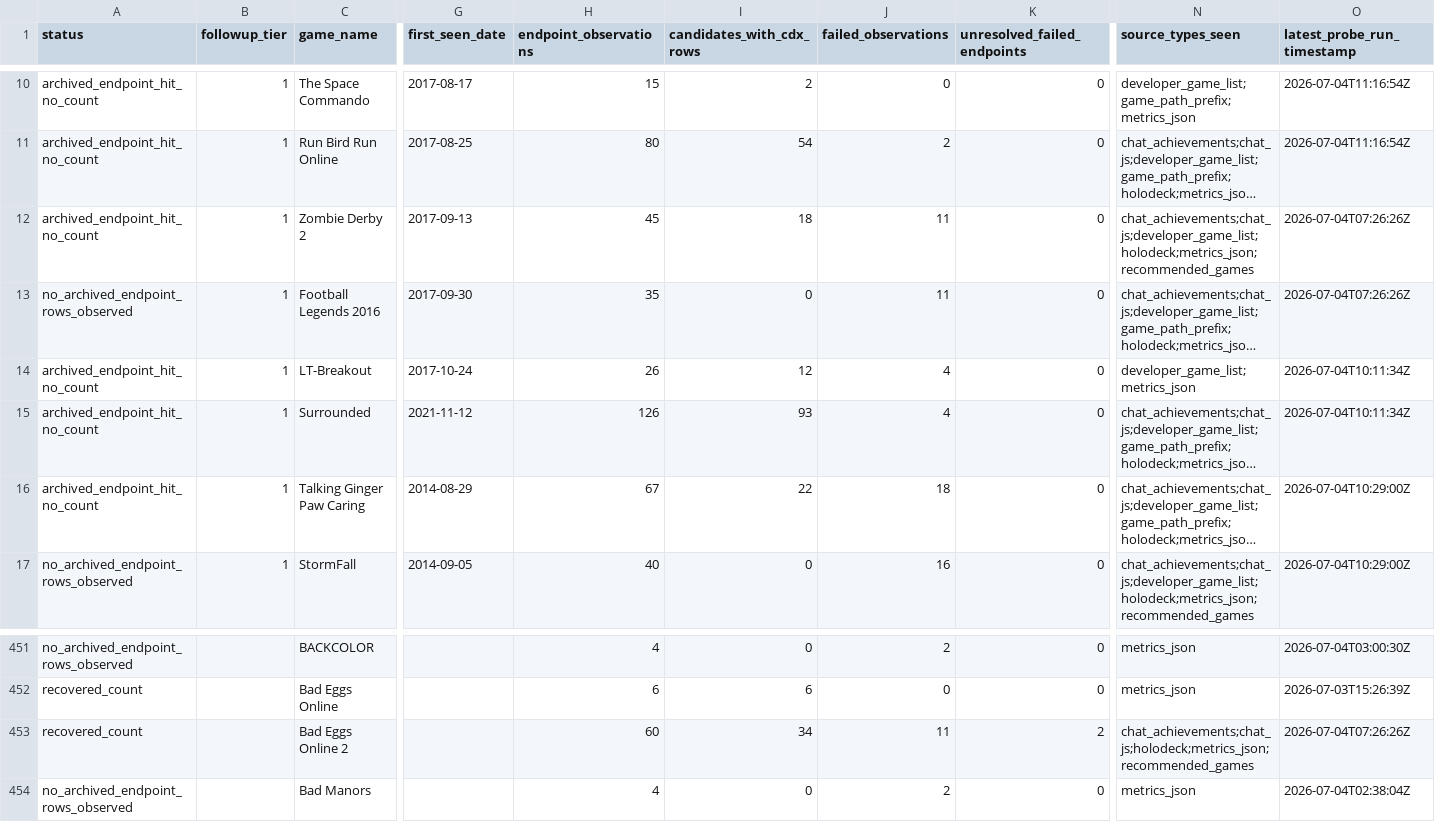
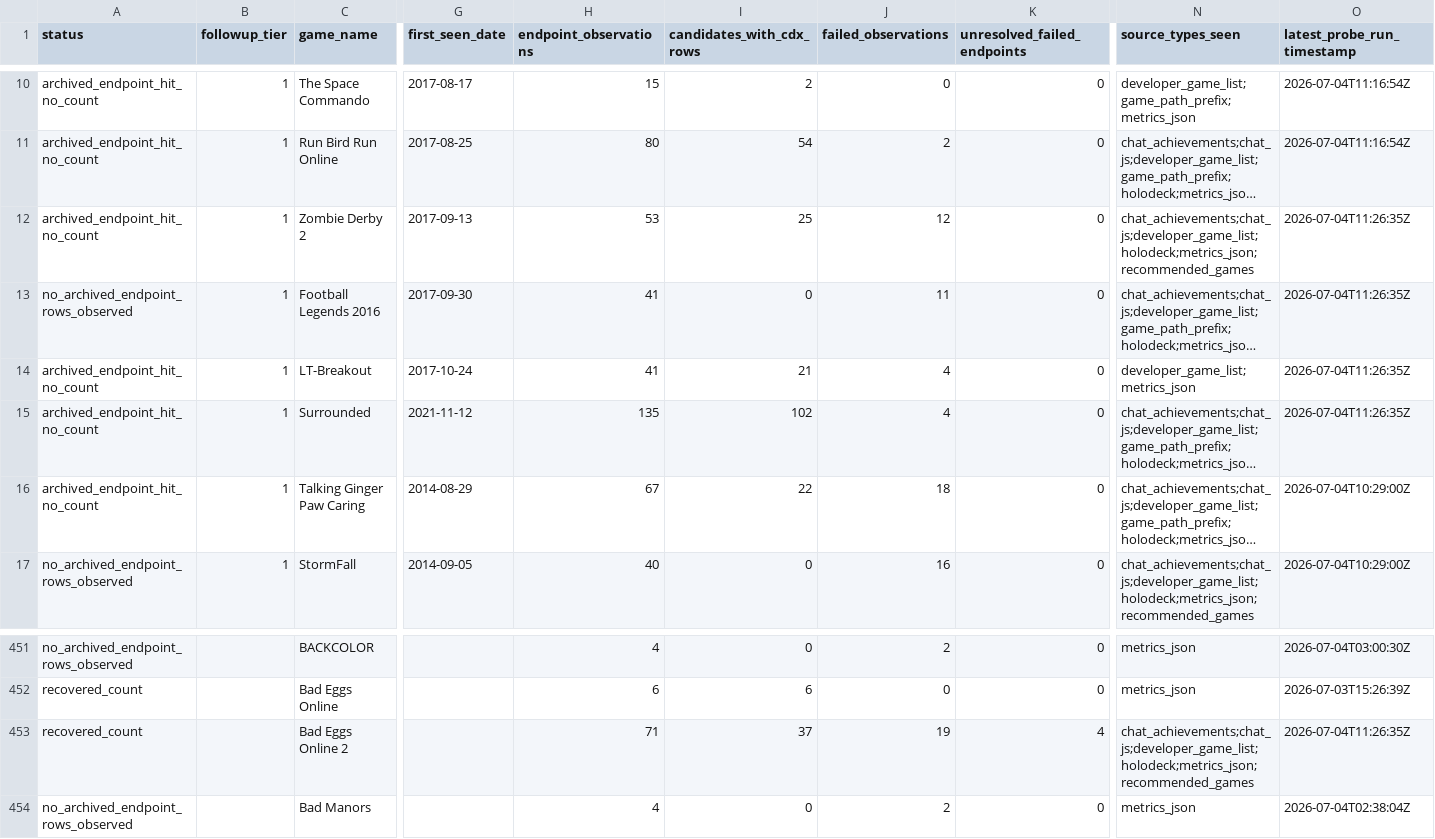
Before and after one commit to DataViking-Tech/kongregate-plays-data, a CSV file: data/processed/count_source_probe_game_status.csv, drawn as a sheet; only a part is shown, gaps mark what is left out; long unchanged cells end in …; the diff names each change by its address in the sheet, - before the commit and + after, or states it on an @@ line.

Commit message:
Add account-list evidence checkpoint 334

```diff
--- a/data/processed/count_source_probe_game_status.csv
+++ b/data/processed/count_source_probe_game_status.csv
-H12 (endpoint_observations): 45
+H12 (endpoint_observations): 53
-I12 (candidates_with_cdx_rows): 18
+I12 (candidates_with_cdx_rows): 25
-J12 (failed_observations): 11
+J12 (failed_observations): 12
-O12:O13 (latest_probe_run_timestamp): 2026-07-04T07:26:26Z
+O12:O13 (latest_probe_run_timestamp): 2026-07-04T11:26:35Z
-H13 (endpoint_observations): 35
+H13 (endpoint_observations): 41
-H14 (endpoint_observations): 26
+H14 (endpoint_observations): 41
-I14 (candidates_with_cdx_rows): 12
+I14 (candidates_with_cdx_rows): 21
-O14:O15 (latest_probe_run_timestamp): 2026-07-04T10:11:34Z
+O14:O15 (latest_probe_run_timestamp): 2026-07-04T11:26:35Z
-H15 (endpoint_observations): 126
+H15 (endpoint_observations): 135
-I15 (candidates_with_cdx_rows): 93
+I15 (candidates_with_cdx_rows): 102
-H453 (endpoint_observations): 60
+H453 (endpoint_observations): 71
-I453 (candidates_with_cdx_rows): 34
+I453 (candidates_with_cdx_rows): 37
-J453 (failed_observations): 11
+J453 (failed_observations): 19
-K453 (unresolved_failed_endpoints): 2
+K453 (unresolved_failed_endpoints): 4
-N453 (source_types_seen): chat_achievements;chat_js;holodeck;metrics_json;recommended_games
+N453 (source_types_seen): chat_achievements;chat_js;developer_game_list;holodeck;metrics_json;recommended_games
-O453 (latest_probe_run_timestamp): 2026-07-04T07:26:26Z
+O453 (latest_probe_run_timestamp): 2026-07-04T11:26:35Z
```
Also changed, not shown: data/processed/asof_recovery_feasibility_audit.csv, data/processed/game_page_gap_progress.csv, 33 other files.
